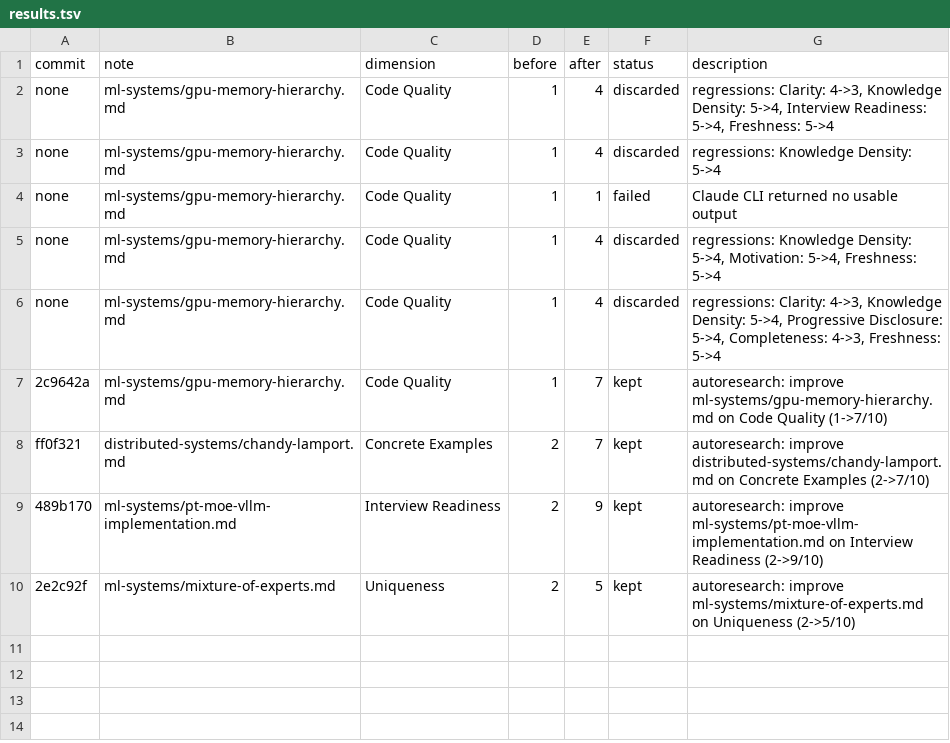
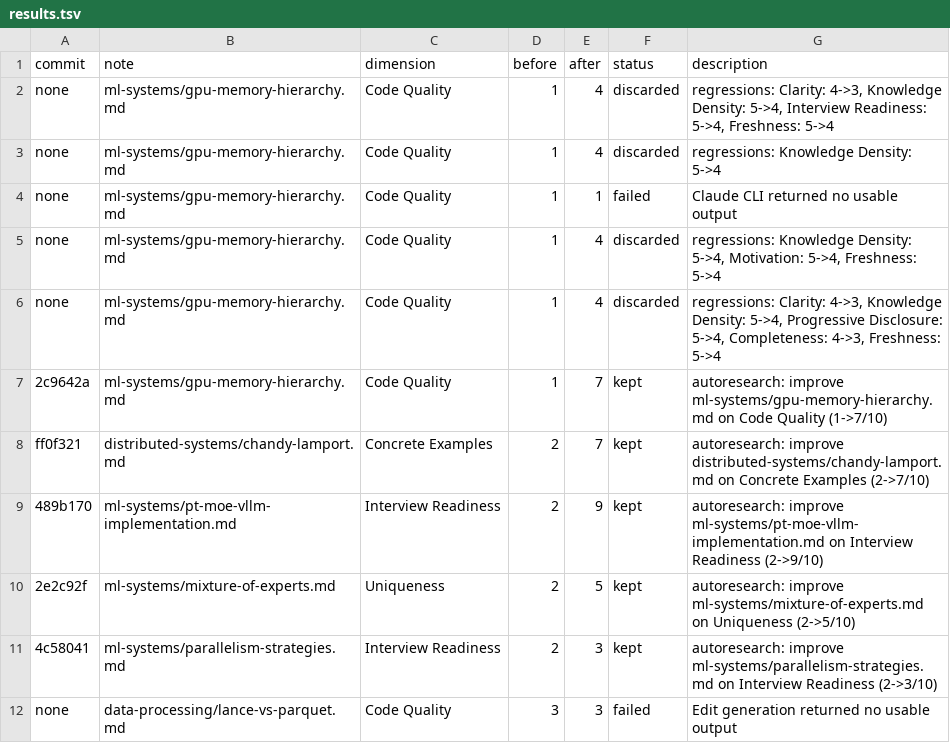
Before and after one commit to yfei1/obsidian-notes, a TSV file: autoresearch/results.tsv, drawn as a sheet; the diff names each change by its address in the sheet, - before the commit and + after, or states it on an @@ line.

```diff
--- a/autoresearch/results.tsv
+++ b/autoresearch/results.tsv
+row 11: 4c58041 | ml-systems/parallelism-strategies.md | Interview Readiness | 2 | 3 | kept | autoresearch: improve ml-systems/parallelism-strategies.md on Interview Readiness (2->3/10)
+row 12: none | data-processing/lance-vs-parquet.md | Code Quality | 3 | 3 | failed | Edit generation returned no usable output
```
Also changed, not shown: 6 other files.
